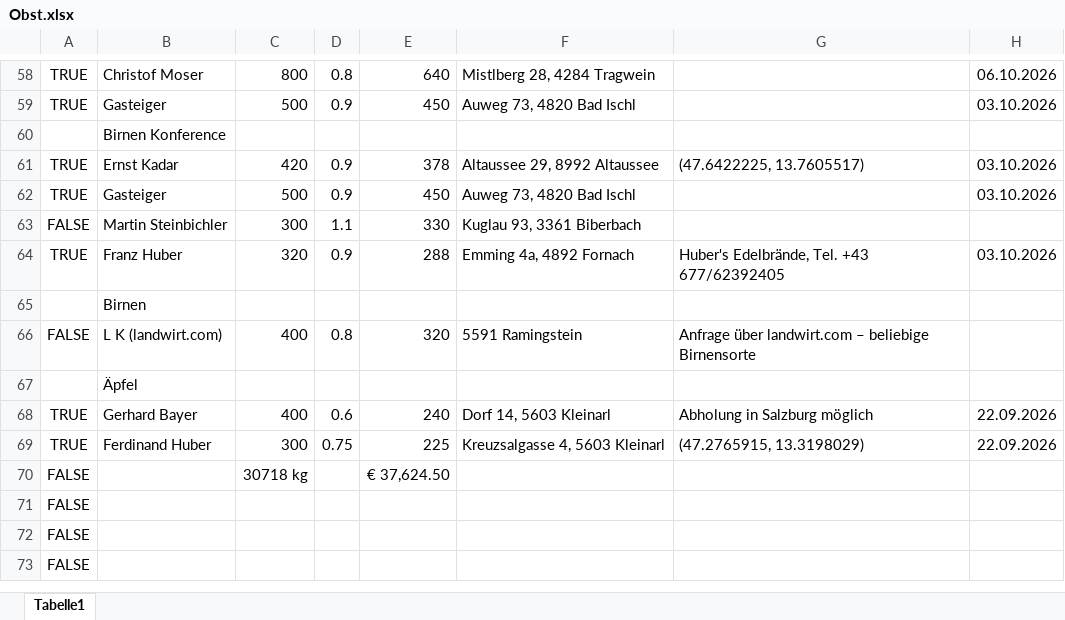
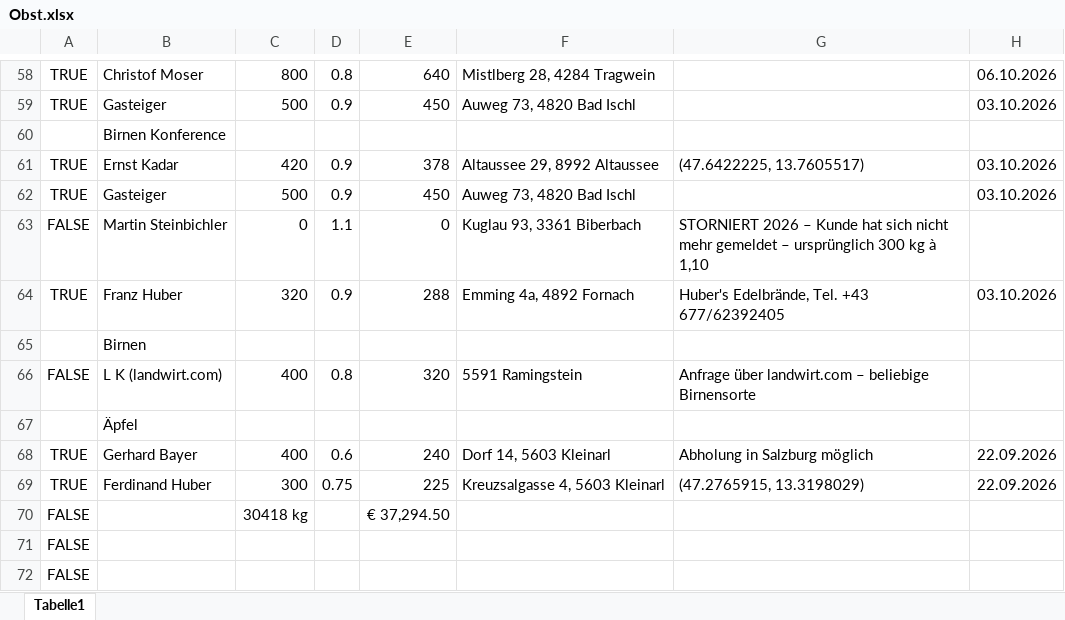
Before and after one commit to Dendak/mapa-rozvozu-ovoce, an Excel workbook: Obst.xlsx, sheet Tabelle1, drawn as a sheet; only a part is shown, gaps mark what is left out; the shorter side is filled out with more unchanged rows; values as stored, in another font and other column widths than the file's, no borders; conditional formats not drawn; the diff names each change by its address in the sheet, - before the commit and + after, or states it on an @@ line.

```diff
--- a/Obst.xlsx (sheet Tabelle1)
+++ b/Obst.xlsx (sheet Tabelle1)
-C63: 300
+C63: 0
-E63: 330
+E63: 0
-G63: (empty)
+G63: STORNIERT 2026 – Kunde hat sich nicht mehr gemeldet – ursprünglich 300 kg à 1,10
-C70: 30718 kg
+C70: 30418 kg
-E70: € 37,624.50
+E70: € 37,294.50
```
Also changed, not shown: 2 other files.
